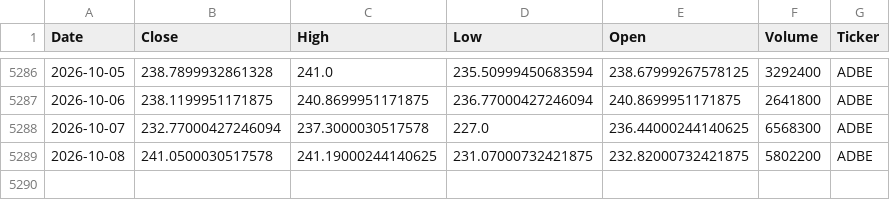
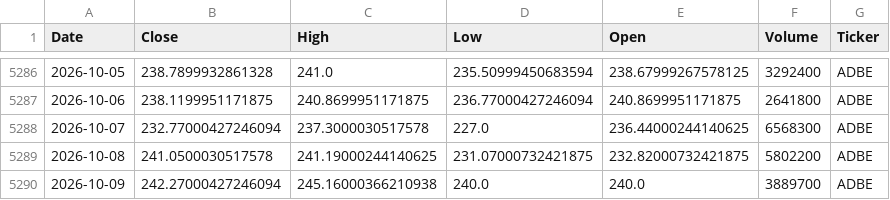
Before and after one commit to houdamouradi/finance-data-auto, a CSV file: data/ADBE_prices.csv, drawn as a sheet; only a part is shown, gaps mark what is left out; the diff names each change by its address in the sheet, - before the commit and + after, or states it on an @@ line.

```diff
--- a/data/ADBE_prices.csv
+++ b/data/ADBE_prices.csv
+row 5290: 2026-10-09 | 242.27000427246094 | 245.16000366210938 | 240.0 | 240.0 | 3889700 | ADBE
```
Also changed, not shown: data/AMZN_prices.csv, data/GOOGL_prices.csv, 7 other files.
